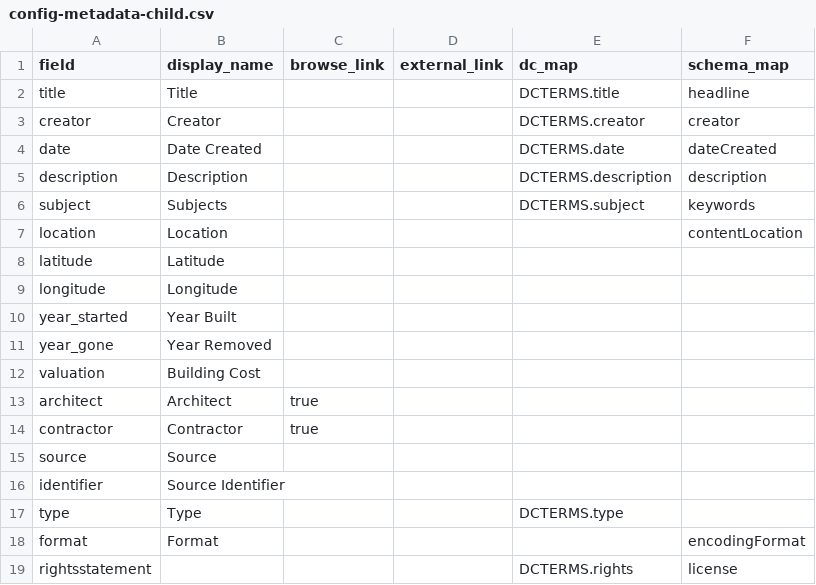
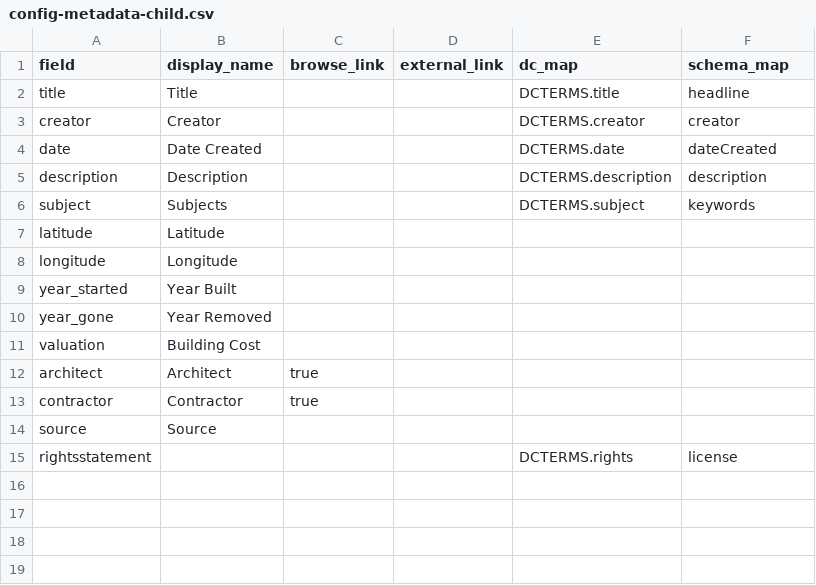
Before and after one commit to isu-digital/historic-buildings, a CSV file: _data/config-metadata-child.csv, drawn as a sheet.

Commit message:
update child objects display

```diff
--- a/_data/config-metadata-child.csv
+++ b/_data/config-metadata-child.csv
@@ -6,3 +6,2 @@ description,Description,,,DCTERMS.description,description
 subject,Subjects,,,DCTERMS.subject,keywords
-location,Location,,,,contentLocation
 latitude,Latitude,,,,
@@ -15,5 +14,2 @@ contractor,Contractor,true,,,
 source,Source,,,,
-identifier,Source Identifier,,,,
-type,Type,,,DCTERMS.type,
-format,Format,,,,encodingFormat
 rightsstatement,,,,DCTERMS.rights,license
```
Also changed, not shown: 1 other file.
